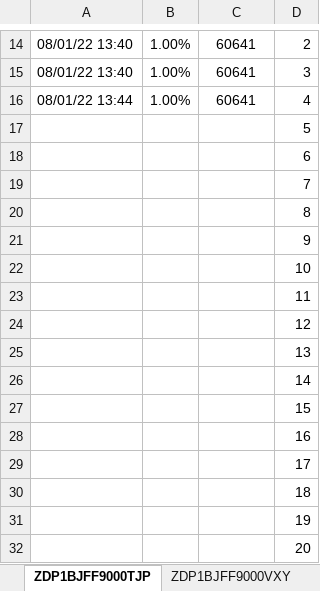
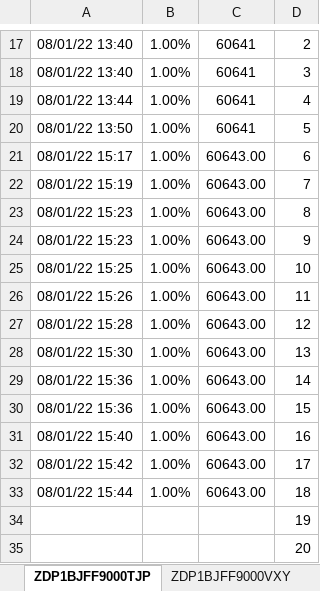
Before and after one commit to FlameDanita/PrinterMonitoring, an Excel workbook: printers_v2.xlsx, sheet ZDP1BJFF9000TJP, drawn as a sheet; only a part is shown, gaps mark what is left out; values as stored, in another font and other column widths than the file's, no borders; charts and pictures not drawn; removed rows and columns are numbered as before the commit, all else as after; the diff covers the shown part only; the diff names each change by its address in the sheet, - before the commit and + after, or states it on an @@ line.

```diff
--- a/printers_v2.xlsx (sheet ZDP1BJFF9000TJP)
+++ b/printers_v2.xlsx (sheet ZDP1BJFF9000TJP)
-row 17:  |  |  | 5
-row 18:  |  |  | 6
-row 19:  |  |  | 7
-row 20:  |  |  | 8
-row 21:  |  |  | 9
-row 22:  |  |  | 10
-row 23:  |  |  | 11
-row 24:  |  |  | 12
-row 25:  |  |  | 13
-row 26:  |  |  | 14
-row 27:  |  |  | 15
-row 28:  |  |  | 16
-row 29:  |  |  | 17
-row 30:  |  |  | 18
+row 20: 08/01/22 13:50 | 1.00% | 60641 | 5
+row 21: 08/01/22 15:17 | 1.00% | 60643.00 | 6
+row 22: 08/01/22 15:19 | 1.00% | 60643.00 | 7
+row 23: 08/01/22 15:23 | 1.00% | 60643.00 | 8
+row 24: 08/01/22 15:23 | 1.00% | 60643.00 | 9
+row 25: 08/01/22 15:25 | 1.00% | 60643.00 | 10
+row 26: 08/01/22 15:26 | 1.00% | 60643.00 | 11
+row 27: 08/01/22 15:28 | 1.00% | 60643.00 | 12
+row 28: 08/01/22 15:30 | 1.00% | 60643.00 | 13
+row 29: 08/01/22 15:36 | 1.00% | 60643.00 | 14
+row 30: 08/01/22 15:36 | 1.00% | 60643.00 | 15
+row 31: 08/01/22 15:40 | 1.00% | 60643.00 | 16
+row 32: 08/01/22 15:42 | 1.00% | 60643.00 | 17
+row 33: 08/01/22 15:44 | 1.00% | 60643.00 | 18
```
Also changed, not shown: 3 added rows and 2 edited cells elsewhere in this sheet, sheet ZDP1BJAF80005JJ, sheet ZDP1BJFF9000VXY, sheet VCG9118770, sheet VCG8Y01076, sheet VCG8887941, sheet VCF7538360, 8 more sheets, other sheet tabs, charts or pictures, 1 other file.
